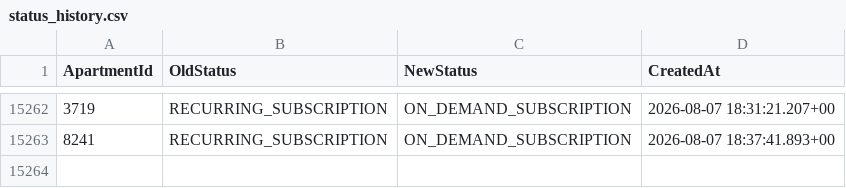
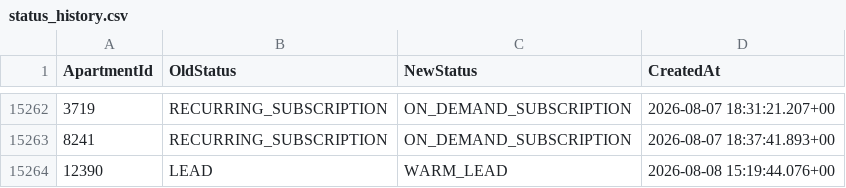
Before and after one commit to AryanGupta-Faireez/demand-dashboard, a CSV file: data/status_history.csv, drawn as a sheet; only a part is shown, gaps mark what is left out; the diff names each change by its address in the sheet, - before the commit and + after, or states it on an @@ line.

```diff
--- a/data/status_history.csv
+++ b/data/status_history.csv
+row 15264: 12390 | LEAD | WARM_LEAD | 2026-08-08 15:19:44.076+00
```
Also changed, not shown: data/apartments.csv, data/locations.csv, 2 other files.
